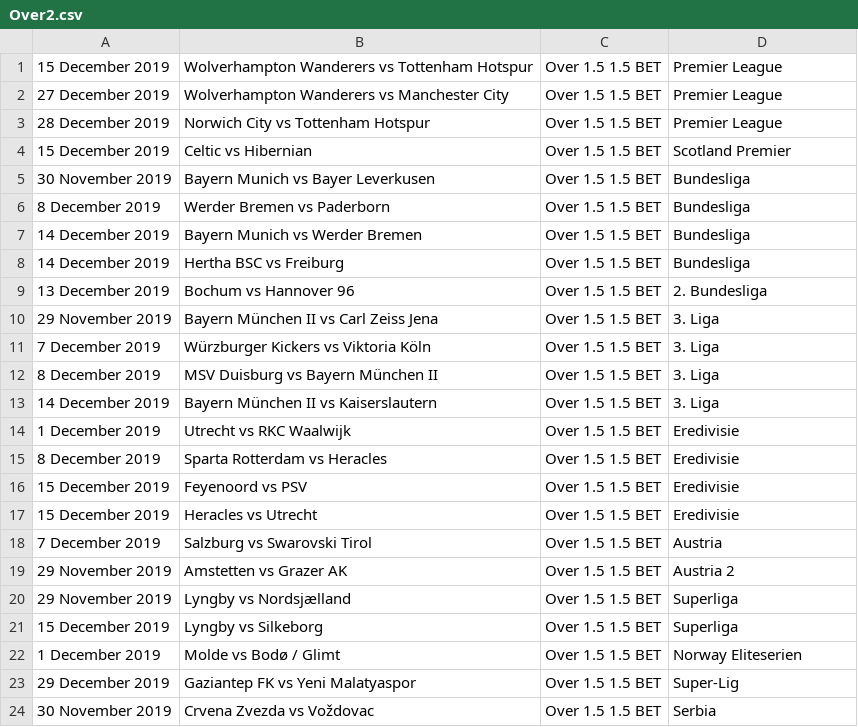
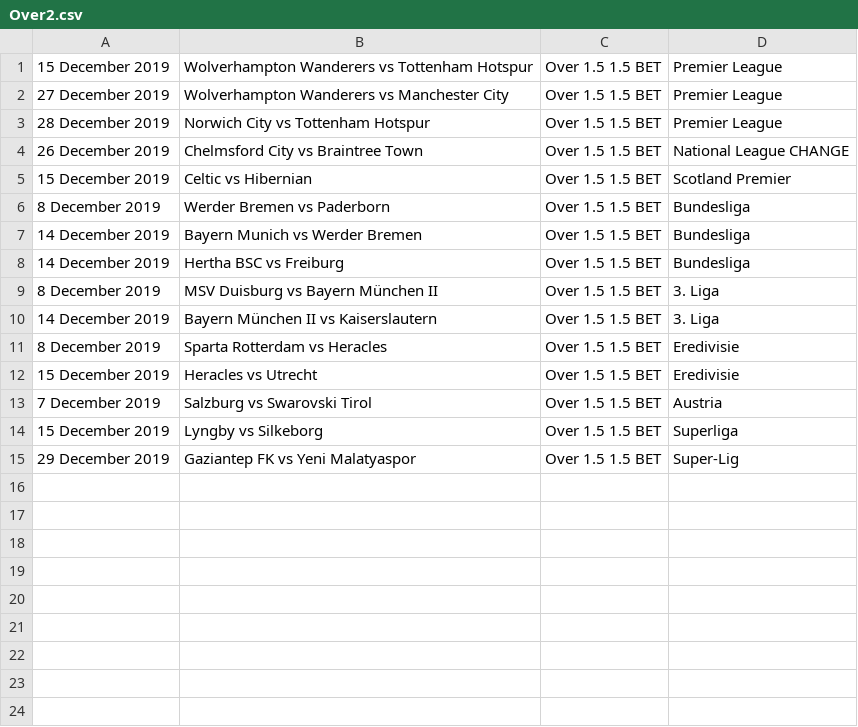
Before and after one commit to arjybarji/FootballScraping, a CSV file: Over2.csv, drawn as a sheet; removed rows and columns are numbered as before the commit, all else as after; the diff names each change by its address in the sheet, - before the commit and + after, or states it on an @@ line.

```diff
--- a/Over2.csv
+++ b/Over2.csv
+row 4: 26 December 2019 | Chelmsford City vs Braintree Town | Over 1.5 1.5 BET | National League CHANGE
-row 5: 30 November 2019 | Bayern Munich vs Bayer Leverkusen | Over 1.5 1.5 BET | Bundesliga
-row 9: 13 December 2019 | Bochum vs Hannover 96 | Over 1.5 1.5 BET | 2. Bundesliga
-row 10: 29 November 2019 | Bayern München II vs Carl Zeiss Jena | Over 1.5 1.5 BET | 3. Liga
-row 11: 7 December 2019 | Würzburger Kickers vs Viktoria Köln | Over 1.5 1.5 BET | 3. Liga
-row 14: 1 December 2019 | Utrecht vs RKC Waalwijk | Over 1.5 1.5 BET | Eredivisie
-row 16: 15 December 2019 | Feyenoord vs PSV | Over 1.5 1.5 BET | Eredivisie
-row 19: 29 November 2019 | Amstetten vs Grazer AK | Over 1.5 1.5 BET | Austria 2
-row 20: 29 November 2019 | Lyngby vs Nordsjælland | Over 1.5 1.5 BET | Superliga
-row 22: 1 December 2019 | Molde vs Bodø / Glimt | Over 1.5 1.5 BET | Norway Eliteserien
-row 24: 30 November 2019 | Crvena Zvezda vs Voždovac | Over 1.5 1.5 BET | Serbia
```
Also changed, not shown: 39 other files.
